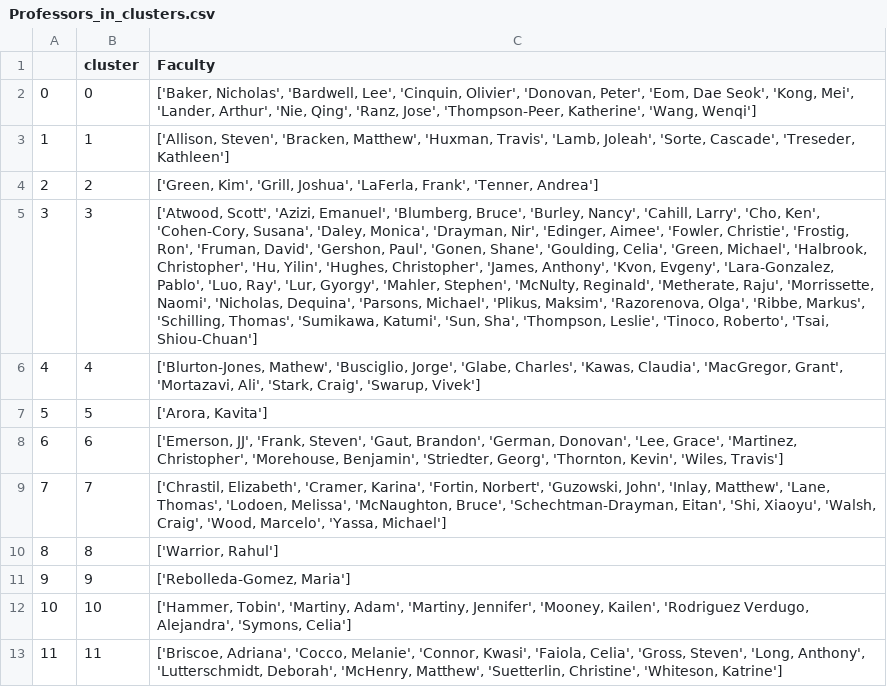
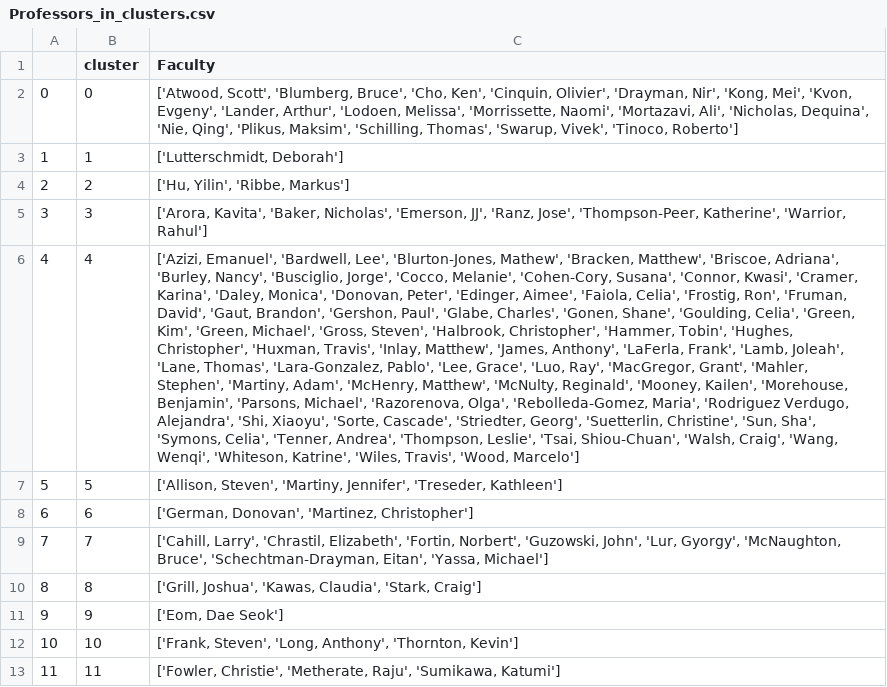
Before and after one commit to mital-i/faculty-clustering-project, a CSV file: Professors_in_clusters.csv, drawn as a sheet; the diff names each change by its address in the sheet, - before the commit and + after, or states it on an @@ line.

```diff
--- a/Professors_in_clusters.csv
+++ b/Professors_in_clusters.csv
-C2 (Faculty): ['Baker, Nicholas', 'Bardwell, Lee', 'Cinquin, Olivier', 'Donovan, Peter', 'Eom, Dae Seok', 'Kong, Mei', 'Lander, Arthur', 'Nie, Qing', 'Ranz, Jose', 'Thompson-Peer, Katherine', 'Wang, Wenqi']
+C2 (Faculty): ['Atwood, Scott', 'Blumberg, Bruce', 'Cho, Ken', 'Cinquin, Olivier', 'Drayman, Nir', 'Kong, Mei', 'Kvon, Evgeny', 'Lander, Arthur', 'Lodoen, Melissa', 'Morrissette, Naomi', 'Mortazavi, Ali', 'Nicholas, Dequina', 'Nie, Qing', 'Plikus, Maksim', 'Schilling, Thomas', 'Swarup, Vivek', 'Tinoco, Roberto']
-C3 (Faculty): ['Allison, Steven', 'Bracken, Matthew', 'Huxman, Travis', 'Lamb, Joleah', 'Sorte, Cascade', 'Treseder, Kathleen']
+C3 (Faculty): ['Lutterschmidt, Deborah']
-C4 (Faculty): ['Green, Kim', 'Grill, Joshua', 'LaFerla, Frank', 'Tenner, Andrea']
+C4 (Faculty): ['Hu, Yilin', 'Ribbe, Markus']
-C5 (Faculty): ['Atwood, Scott', 'Azizi, Emanuel', 'Blumberg, Bruce', 'Burley, Nancy', 'Cahill, Larry', 'Cho, Ken', 'Cohen-Cory, Susana', 'Daley, Monica', 'Drayman, Nir', 'Edinger, Aimee', 'Fowler, Christie', 'Frostig, Ron', 'Fruman, David', 'Gershon, Paul', 'Gonen, Shane', 'Goulding, Celia', 'Green, Michael', 'Halbrook, Christopher', 'Hu, Yilin', 'Hughes, Christopher', 'James, Anthony', 'Kvon, Evgeny', 'Lara-Gonzalez, Pablo', 'Luo, Ray', 'Lur, Gyorgy', 'Mahler, Stephen', 'McNulty, Reginald', 'Metherate, Raju', 'Morrissette, Naomi', 'Nicholas, Dequina', 'Parsons, Michael', 'Plikus, Maksim', 'Razorenova, Olga', 'Ribbe, Markus', 'Schilling, Thomas', 'Sumikawa, Katumi', 'Sun, Sha', 'Thompson, Leslie', 'Tinoco, Roberto', 'Tsai, Shiou-Chuan']
+C5 (Faculty): ['Arora, Kavita', 'Baker, Nicholas', 'Emerson, JJ', 'Ranz, Jose', 'Thompson-Peer, Katherine', 'Warrior, Rahul']
-C6 (Faculty): ['Blurton-Jones, Mathew', 'Busciglio, Jorge', 'Glabe, Charles', 'Kawas, Claudia', 'MacGregor, Grant', 'Mortazavi, Ali', 'Stark, Craig', 'Swarup, Vivek']
+C6 (Faculty): ['Azizi, Emanuel', 'Bardwell, Lee', 'Blurton-Jones, Mathew', 'Bracken, Matthew', 'Briscoe, Adriana', 'Burley, Nancy', 'Busciglio, Jorge', 'Cocco, Melanie', 'Cohen-Cory, Susana', 'Connor, Kwasi', 'Cramer, Karina', 'Daley, Monica', 'Donovan, Peter', 'Edinger, Aimee', 'Faiola, Celia', 'Frostig, Ron', 'Fruman, David', 'Gaut, Brandon', 'Gershon, Paul', 'Glabe, Charles', 'Gonen, Shane', 'Goulding, Celia', 'Green, Kim', 'Green, Michael', 'Gross, Steven', 'Halbrook, Christopher', 'Hammer, Tobin', 'Hughes, Christopher', 'Huxman, Travis', 'Inlay, Matthew', 'James, Anthony', 'LaFerla, Frank', 'Lamb, Joleah', 'Lane, Thomas', 'Lara-Gonzalez, Pablo', 'Lee, Grace', 'Luo, Ray', 'MacGregor, Grant', 'Mahler, Stephen', 'Martiny, Adam', 'McHenry, Matthew', 'McNulty, Reginald', 'Mooney, Kailen', 'Morehouse, Benjamin', 'Parsons, Michael', 'Razorenova, Olga', 'Rebolleda-Gomez, Maria', 'Rodriguez Verdugo, Alejandra', 'Shi, Xiaoyu', 'Sorte, Cascade', 'Striedter, Georg', 'Suetterlin, Christine', 'Sun, Sha', 'Symons, Celia', 'Tenner, Andrea', 'Thompson, Leslie', 'Tsai, Shiou-Chuan', 'Walsh, Craig', 'Wang, Wenqi', 'Whiteson, Katrine', 'Wiles, Travis', 'Wood, Marcelo']
-C7 (Faculty): ['Arora, Kavita']
+C7 (Faculty): ['Allison, Steven', 'Martiny, Jennifer', 'Treseder, Kathleen']
-C8 (Faculty): ['Emerson, JJ', 'Frank, Steven', 'Gaut, Brandon', 'German, Donovan', 'Lee, Grace', 'Martinez, Christopher', 'Morehouse, Benjamin', 'Striedter, Georg', 'Thornton, Kevin', 'Wiles, Travis']
+C8 (Faculty): ['German, Donovan', 'Martinez, Christopher']
-C9 (Faculty): ['Chrastil, Elizabeth', 'Cramer, Karina', 'Fortin, Norbert', 'Guzowski, John', 'Inlay, Matthew', 'Lane, Thomas', 'Lodoen, Melissa', 'McNaughton, Bruce', 'Schechtman-Drayman, Eitan', 'Shi, Xiaoyu', 'Walsh, Craig', 'Wood, Marcelo', 'Yassa, Michael']
+C9 (Faculty): ['Cahill, Larry', 'Chrastil, Elizabeth', 'Fortin, Norbert', 'Guzowski, John', 'Lur, Gyorgy', 'McNaughton, Bruce', 'Schechtman-Drayman, Eitan', 'Yassa, Michael']
-C10 (Faculty): ['Warrior, Rahul']
+C10 (Faculty): ['Grill, Joshua', 'Kawas, Claudia', 'Stark, Craig']
-C11 (Faculty): ['Rebolleda-Gomez, Maria']
+C11 (Faculty): ['Eom, Dae Seok']
-C12 (Faculty): ['Hammer, Tobin', 'Martiny, Adam', 'Martiny, Jennifer', 'Mooney, Kailen', 'Rodriguez Verdugo, Alejandra', 'Symons, Celia']
+C12 (Faculty): ['Frank, Steven', 'Long, Anthony', 'Thornton, Kevin']
-C13 (Faculty): ['Briscoe, Adriana', 'Cocco, Melanie', 'Connor, Kwasi', 'Faiola, Celia', 'Gross, Steven', 'Long, Anthony', 'Lutterschmidt, Deborah', 'McHenry, Matthew', 'Suetterlin, Christine', 'Whiteson, Katrine']
+C13 (Faculty): ['Fowler, Christie', 'Metherate, Raju', 'Sumikawa, Katumi']
```
Also changed, not shown: Significant_terms_per_cluster.csv, 3 other files.
